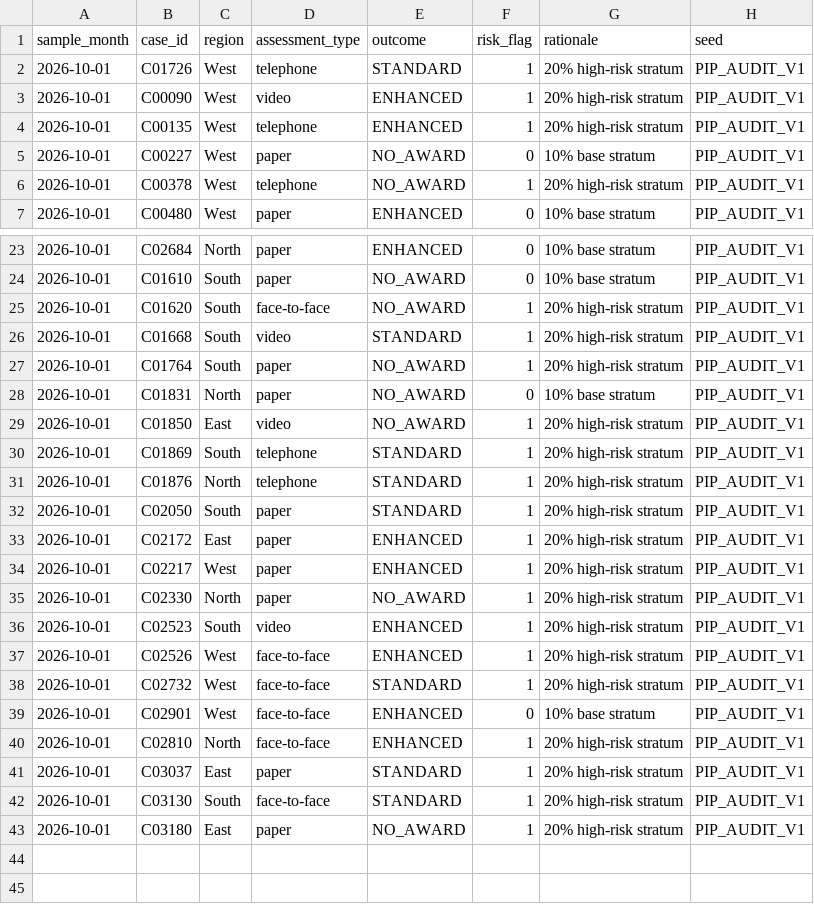
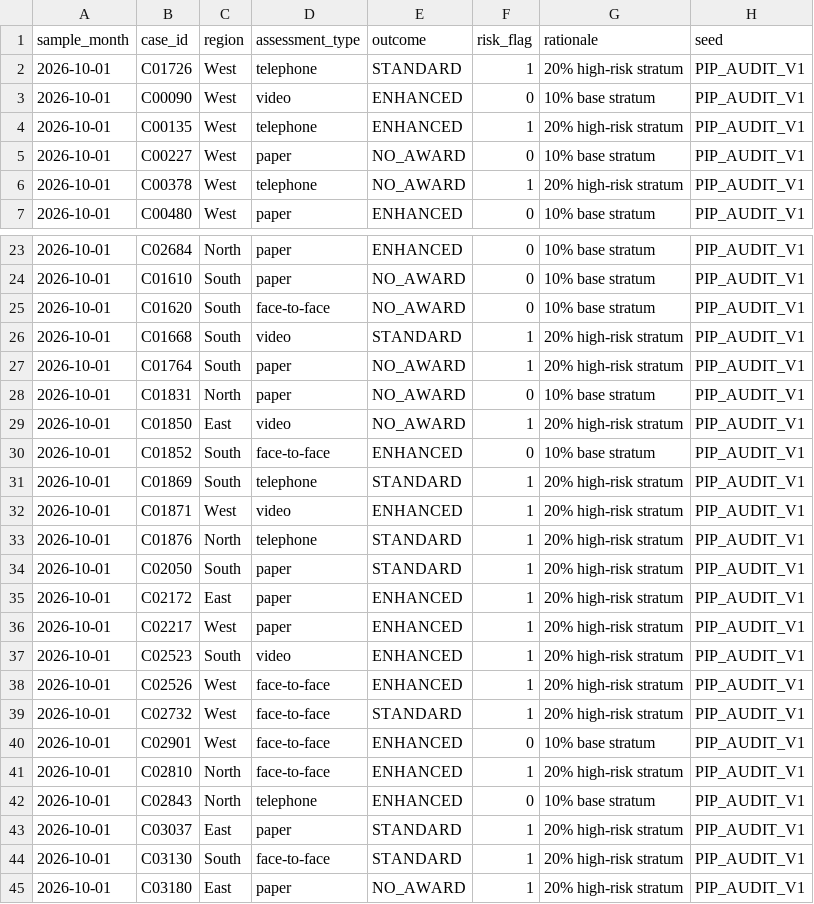
Before and after one commit to himanshuSharma-13/milestone-6, a CSV file: evidence/local_sample_example.csv, drawn as a sheet; only a part is shown, gaps mark what is left out.

Commit message:
Add live Snowflake evidence and interview notes

```diff
--- a/evidence/local_sample_example.csv
+++ b/evidence/local_sample_example.csv
@@ -2,3 +2,3 @@ sample_month,case_id,region,assessment_type,outcome,risk_flag,rationale,seed
 2026-10-01,C01726,West,telephone,STANDARD,1,20% high-risk stratum,PIP_AUDIT_V1
-2026-10-01,C00090,West,video,ENHANCED,1,20% high-risk stratum,PIP_AUDIT_V1
+2026-10-01,C00090,West,video,ENHANCED,0,10% base stratum,PIP_AUDIT_V1
 2026-10-01,C00135,West,telephone,ENHANCED,1,20% high-risk stratum,PIP_AUDIT_V1
@@ -24,3 +24,3 @@ sample_month,case_id,region,assessment_type,outcome,risk_flag,rationale,seed
 2026-10-01,C01610,South,paper,NO_AWARD,0,10% base stratum,PIP_AUDIT_V1
-2026-10-01,C01620,South,face-to-face,NO_AWARD,1,20% high-risk stratum,PIP_AUDIT_V1
+2026-10-01,C01620,South,face-to-face,NO_AWARD,0,10% base stratum,PIP_AUDIT_V1
 2026-10-01,C01668,South,video,STANDARD,1,20% high-risk stratum,PIP_AUDIT_V1
@@ -29,3 +29,5 @@ sample_month,case_id,region,assessment_type,outcome,risk_flag,rationale,seed
 2026-10-01,C01850,East,video,NO_AWARD,1,20% high-risk stratum,PIP_AUDIT_V1
+2026-10-01,C01852,South,face-to-face,ENHANCED,0,10% base stratum,PIP_AUDIT_V1
 2026-10-01,C01869,South,telephone,STANDARD,1,20% high-risk stratum,PIP_AUDIT_V1
+2026-10-01,C01871,West,video,ENHANCED,1,20% high-risk stratum,PIP_AUDIT_V1
 2026-10-01,C01876,North,telephone,STANDARD,1,20% high-risk stratum,PIP_AUDIT_V1
@@ -34,3 +36,2 @@ sample_month,case_id,region,assessment_type,outcome,risk_flag,rationale,seed
 2026-10-01,C02217,West,paper,ENHANCED,1,20% high-risk stratum,PIP_AUDIT_V1
-2026-10-01,C02330,North,paper,NO_AWARD,1,20% high-risk stratum,PIP_AUDIT_V1
 2026-10-01,C02523,South,video,ENHANCED,1,20% high-risk stratum,PIP_AUDIT_V1
@@ -40,2 +41,3 @@ sample_month,case_id,region,assessment_type,outcome,risk_flag,rationale,seed
 2026-10-01,C02810,North,face-to-face,ENHANCED,1,20% high-risk stratum,PIP_AUDIT_V1
+2026-10-01,C02843,North,telephone,ENHANCED,0,10% base stratum,PIP_AUDIT_V1
 2026-10-01,C03037,East,paper,STANDARD,1,20% high-risk stratum,PIP_AUDIT_V1
```
Also changed, not shown: 7 other files.
